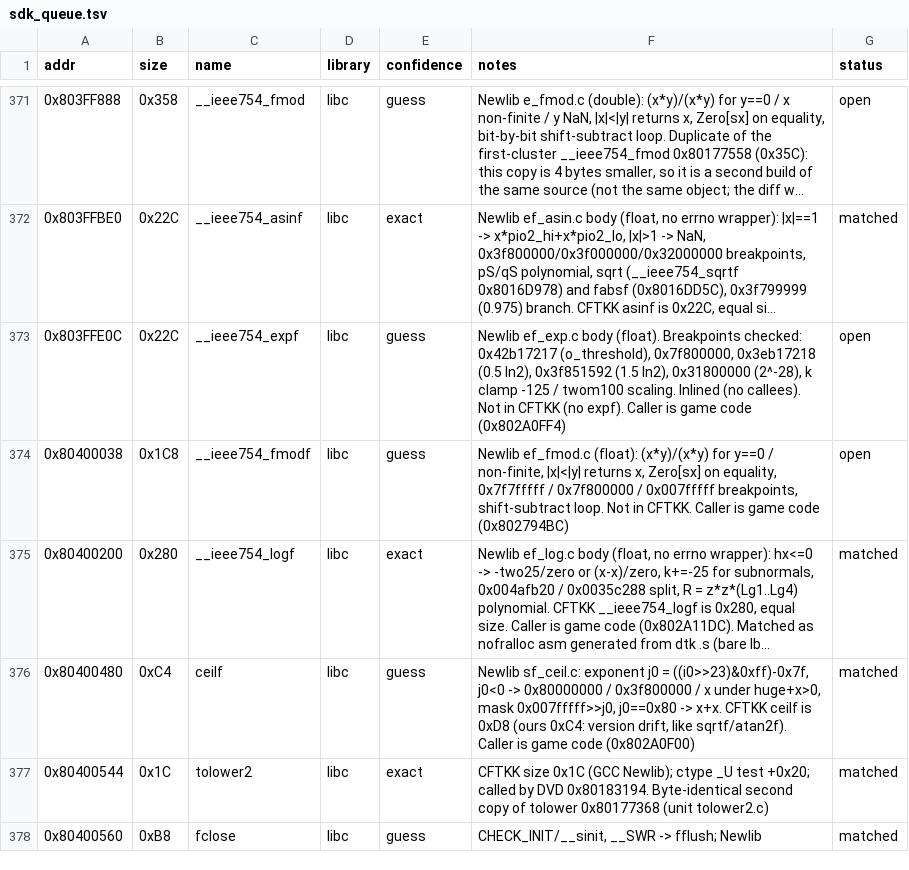
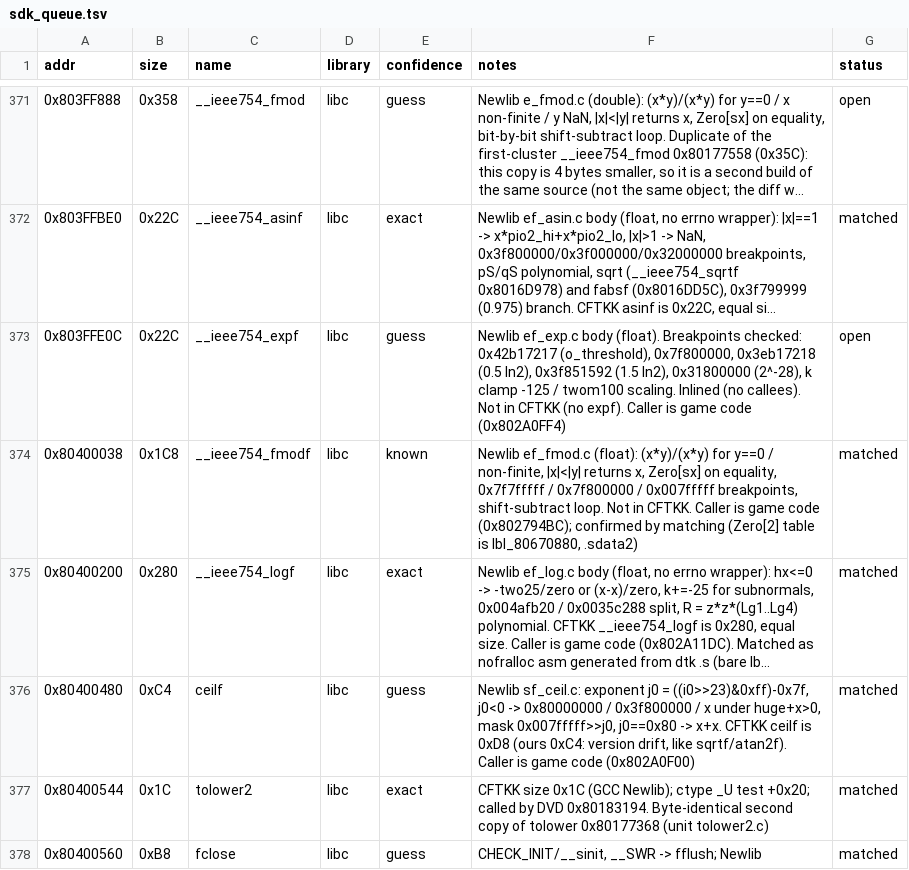
Before and after one commit to Esoteric-Engineer/mnroi, a TSV file: docs/sdk_queue.tsv, drawn as a sheet; only a part is shown, gaps mark what is left out; long unchanged cells end in …; the diff names each change by its address in the sheet, - before the commit and + after, or states it on an @@ line.

Commit message:
Match __ieee754_fmodf (Runtime.PPCEABI.H/__ieee754_fmodf.c)

```diff
--- a/docs/sdk_queue.tsv
+++ b/docs/sdk_queue.tsv
-E374 (confidence): guess
+E374 (confidence): known
-F374 (notes): …game code (0x802794BC)
+F374 (notes): …game code (0x802794BC); confirmed by matching (Zero[2] table is lbl_80670880, .sdata2)
-G374 (status): open
+G374 (status): matched
```
Also changed, not shown: 4 other files.
